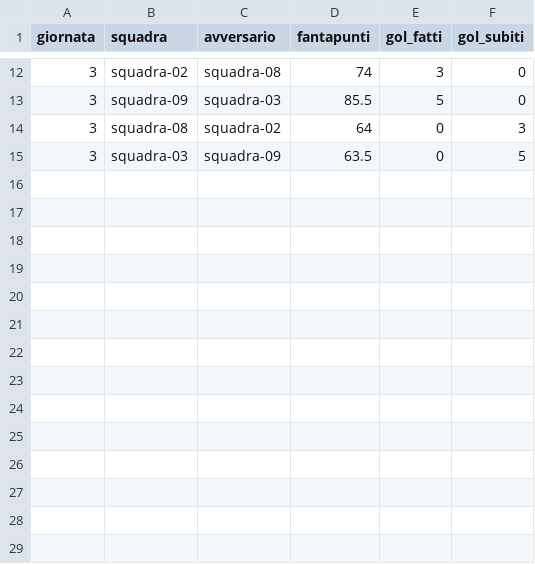
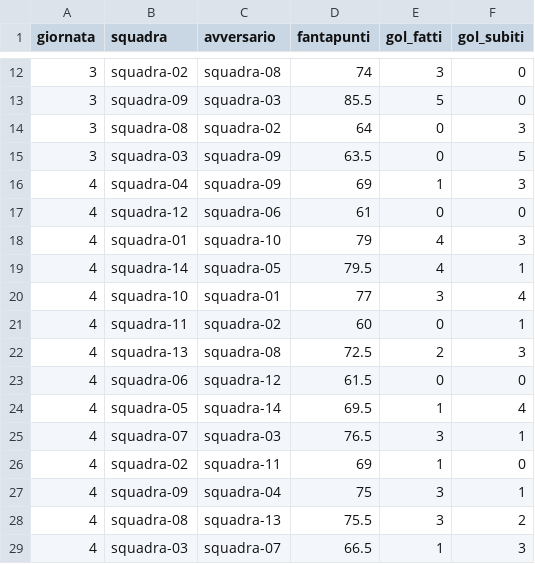
Before and after one commit to huftre/i_reietti, a CSV file: data/results.csv, drawn as a sheet; only a part is shown, gaps mark what is left out; the diff names each change by its address in the sheet, - before the commit and + after, or states it on an @@ line.

Commit message:
4a giornata

```diff
--- a/data/results.csv
+++ b/data/results.csv
+row 16: 4 | squadra-04 | squadra-09 | 69 | 1 | 3
+row 17: 4 | squadra-12 | squadra-06 | 61 | 0 | 0
+row 18: 4 | squadra-01 | squadra-10 | 79 | 4 | 3
+row 19: 4 | squadra-14 | squadra-05 | 79.5 | 4 | 1
+row 20: 4 | squadra-10 | squadra-01 | 77 | 3 | 4
+row 21: 4 | squadra-11 | squadra-02 | 60 | 0 | 1
+row 22: 4 | squadra-13 | squadra-08 | 72.5 | 2 | 3
+row 23: 4 | squadra-06 | squadra-12 | 61.5 | 0 | 0
+row 24: 4 | squadra-05 | squadra-14 | 69.5 | 1 | 4
+row 25: 4 | squadra-07 | squadra-03 | 76.5 | 3 | 1
+row 26: 4 | squadra-02 | squadra-11 | 69 | 1 | 0
+row 27: 4 | squadra-09 | squadra-04 | 75 | 3 | 1
+row 28: 4 | squadra-08 | squadra-13 | 75.5 | 3 | 2
+row 29: 4 | squadra-03 | squadra-07 | 66.5 | 1 | 3
```
